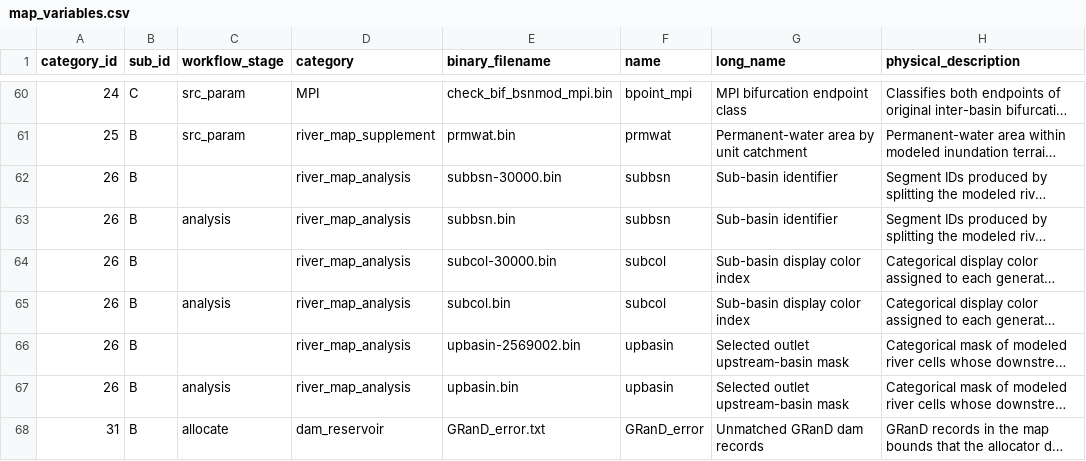
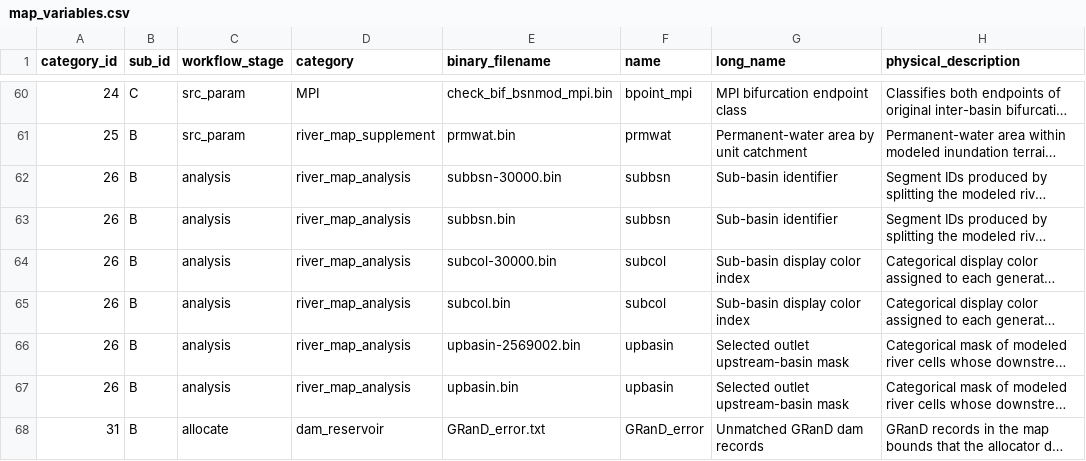
Before and after one commit to global-hydrodynamics/CaMa-Flood_v4, a CSV file: map/map_variables.csv, drawn as a sheet; only a part is shown, gaps mark what is left out; long unchanged cells end in …; the diff names each change by its address in the sheet, - before the commit and + after, or states it on an @@ line.

```diff
--- a/map/map_variables.csv
+++ b/map/map_variables.csv
-C62 (workflow_stage): (empty)
+C62 (workflow_stage): analysis
-C64 (workflow_stage): (empty)
+C64 (workflow_stage): analysis
-C66 (workflow_stage): (empty)
+C66 (workflow_stage): analysis
```
Also changed, not shown: 1 other file.
